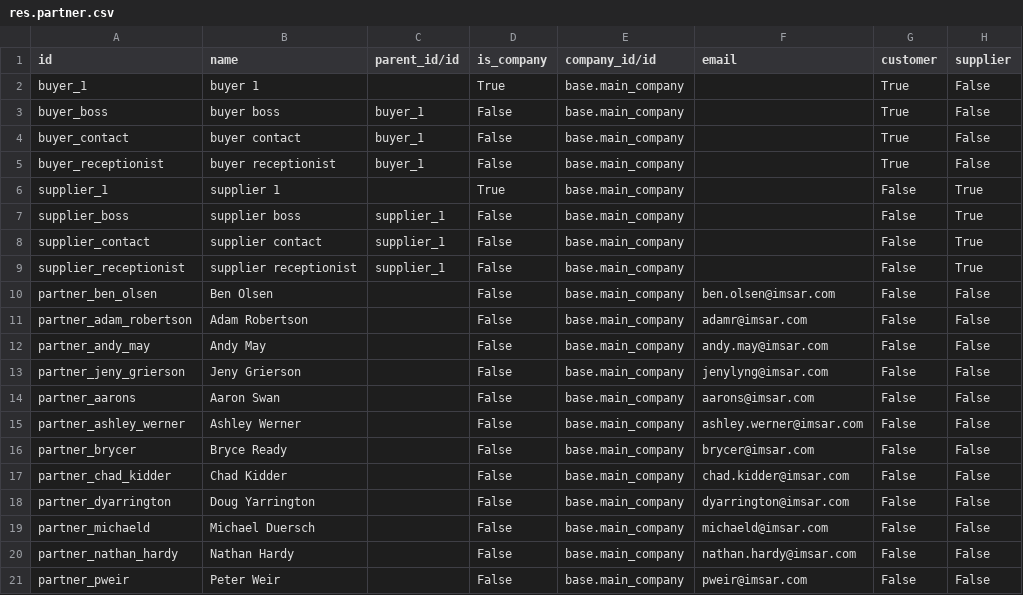
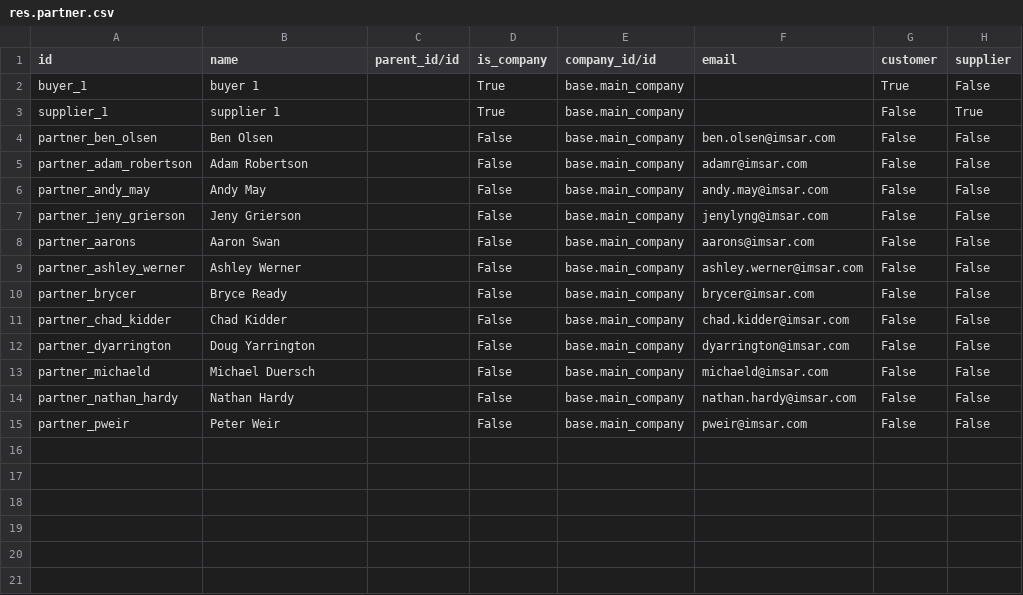
Before and after one commit to benrolsen/openerp-custom-addons, a CSV file: imsar_import_files/res.partner.csv (was imsar_demo_data/res.partner.csv), drawn as a sheet.

Commit message:
refactoring to remove most import data from the demo_data module, because Odoo doesn't have a noupdate option for csv files. Also includes first draft of full COA/analytics.

```diff
--- a/imsar_demo_data/res.partner.csv
+++ b/imsar_import_files/res.partner.csv
@@ -2,9 +2,3 @@ id,name,parent_id/id,is_company,company_id/id,email,customer,supplier
 buyer_1,buyer 1,,True,base.main_company,,True,False
-buyer_boss,buyer boss,buyer_1,False,base.main_company,,True,False
-buyer_contact,buyer contact,buyer_1,False,base.main_company,,True,False
-buyer_receptionist,buyer receptionist,buyer_1,False,base.main_company,,True,False
 supplier_1,supplier 1,,True,base.main_company,,False,True
-supplier_boss,supplier boss,supplier_1,False,base.main_company,,False,True
-supplier_contact,supplier contact,supplier_1,False,base.main_company,,False,True
-supplier_receptionist,supplier receptionist,supplier_1,False,base.main_company,,False,True
 partner_ben_olsen,Ben Olsen,,False,base.main_company,ben.olsen@imsar.com,False,False
```
Also changed, not shown: 40 other files.
